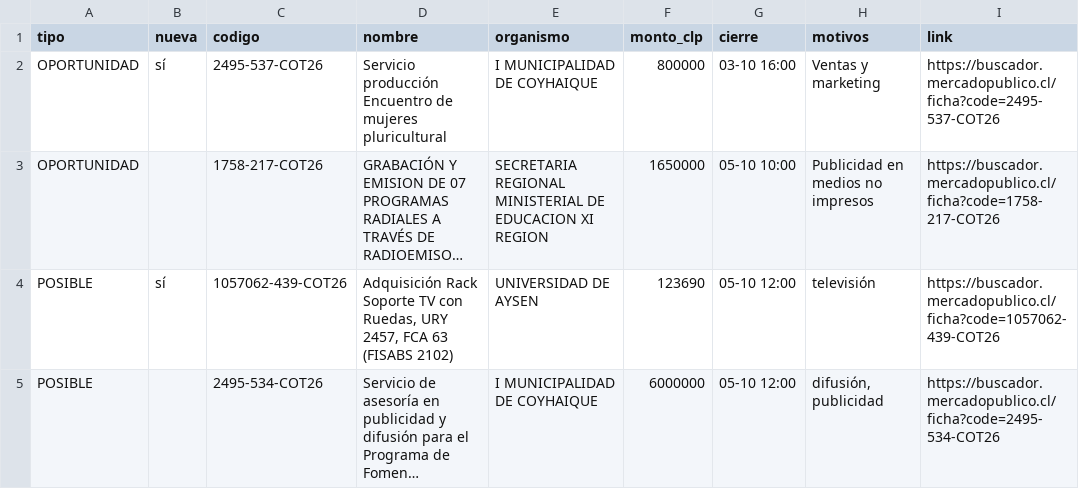
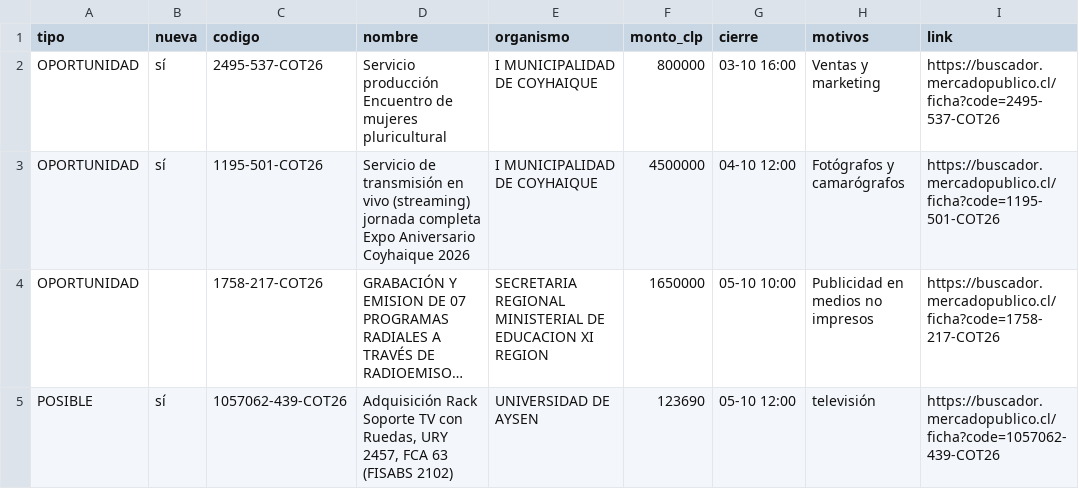
Before and after one commit to ricardoarevalo2/radar-aysen, a CSV file: docs/oportunidades.csv, drawn as a sheet; only a part is shown; the shorter side is filled out with more unchanged rows; long unchanged cells end in …; the diff names each change by its address in the sheet, - before the commit and + after, or states it on an @@ line.

```diff
--- a/docs/oportunidades.csv
+++ b/docs/oportunidades.csv
+row 3: OPORTUNIDAD | sí | 1195-501-COT26 | Servicio de transmisión en vivo (streaming) jornada completa Expo Aniversario Coyhaique 2026 | I MUNICIPALIDAD DE COYHAIQUE | 4500000 | 04-10 12:00 | Fotógrafos y camarógrafos | https://buscador.mercadopublico.cl/ficha?code=1195-501-COT26
```
Also changed, not shown: 6 other files.
